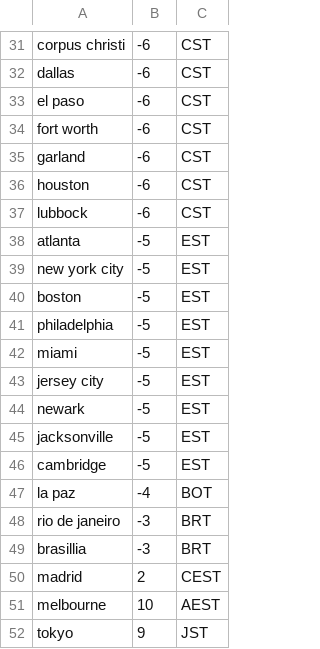
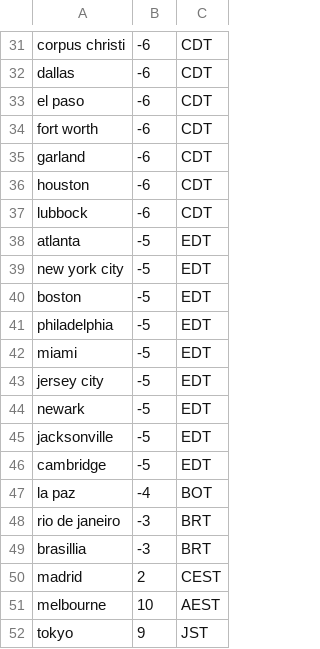
Before and after one commit to roco5754/WorldClock, a CSV file: app/src/main/assets/citydata.csv, drawn as a sheet; only a part is shown, gaps mark what is left out; the diff covers the shown part only; the diff names each change by its address in the sheet, - before the commit and + after, or states it on an @@ line.

```diff
--- a/app/src/main/assets/citydata.csv
+++ b/app/src/main/assets/citydata.csv
-C31:C37: CST
+C31:C37: CDT
-C38:C46: EST
+C38:C46: EDT
```
Also changed, not shown: 28 edited cells elsewhere in this file.
